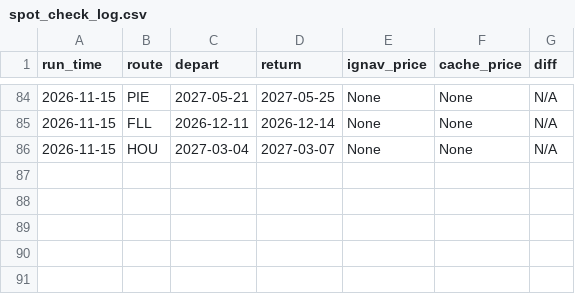
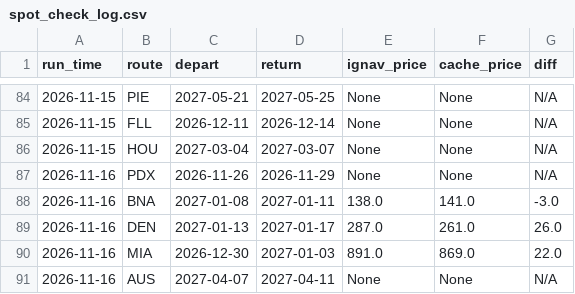
Before and after one commit to kfs80/DSMGetaway, a CSV file: data/spot_check_log.csv, drawn as a sheet; only a part is shown, gaps mark what is left out; the diff names each change by its address in the sheet, - before the commit and + after, or states it on an @@ line.

```diff
--- a/data/spot_check_log.csv
+++ b/data/spot_check_log.csv
+row 87: 2026-11-16 | PDX | 2026-11-26 | 2026-11-29 | None | None | N/A
+row 88: 2026-11-16 | BNA | 2027-01-08 | 2027-01-11 | 138.0 | 141.0 | -3.0
+row 89: 2026-11-16 | DEN | 2027-01-13 | 2027-01-17 | 287.0 | 261.0 | 26.0
+row 90: 2026-11-16 | MIA | 2026-12-30 | 2027-01-03 | 891.0 | 869.0 | 22.0
+row 91: 2026-11-16 | AUS | 2027-04-07 | 2027-04-11 | None | None | N/A
```
